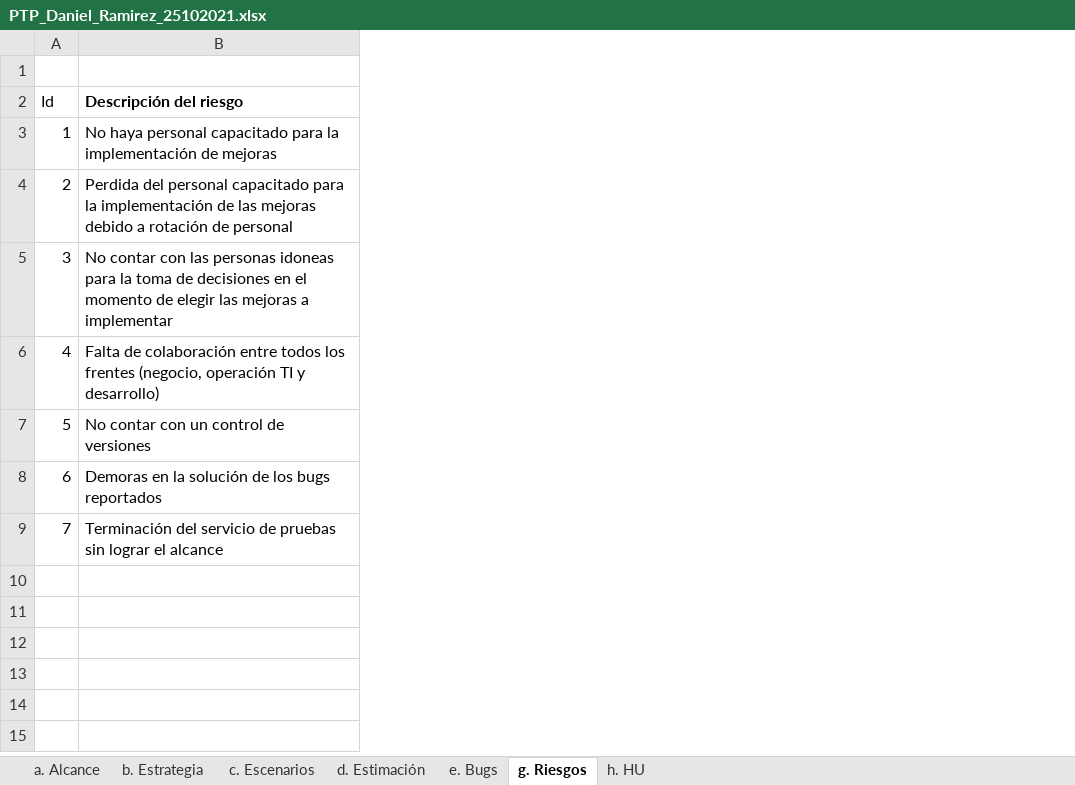
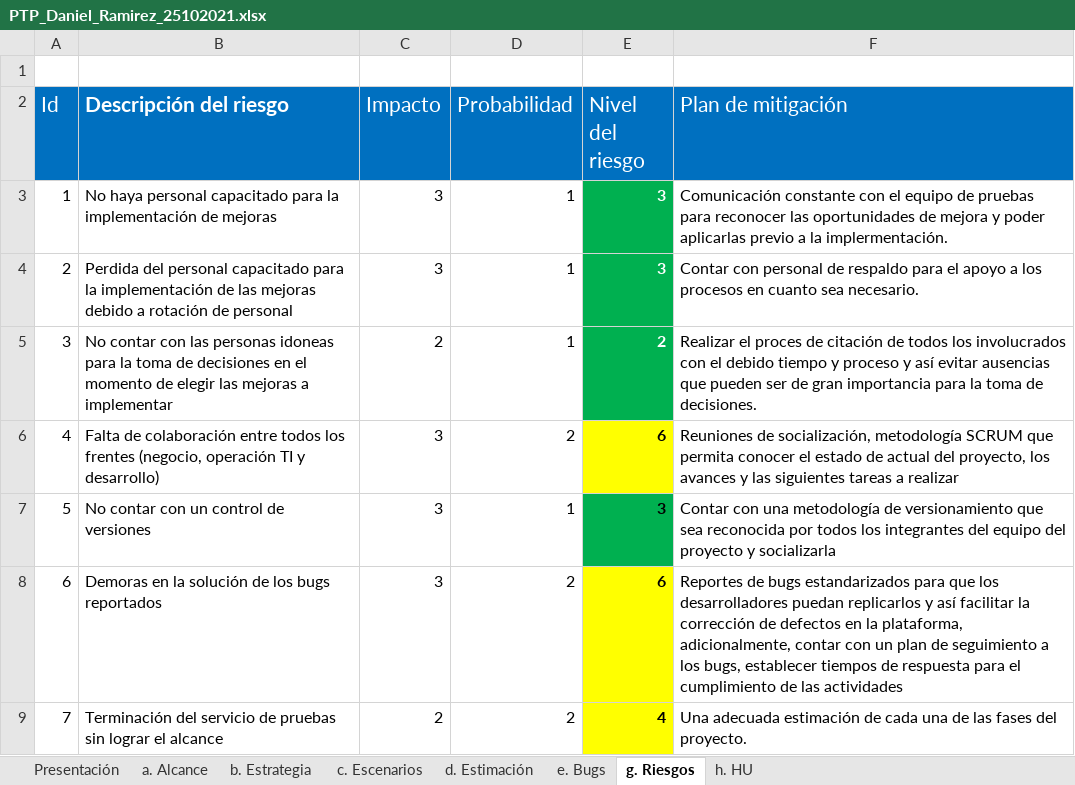
Before and after one commit to danielramirez22/POM_25102021_DanielRamirez, an Excel workbook: solucionfuncional/PTP_Daniel_Ramirez_25102021.xlsx, sheet g. Riesgos, drawn as a sheet; values as stored, in another font and other column widths than the file's, no borders; table styles not drawn; the diff names each change by its address in the sheet, - before the commit and + after, or states it on an @@ line.

```diff
--- a/solucionfuncional/PTP_Daniel_Ramirez_25102021.xlsx (sheet g. Riesgos)
+++ b/solucionfuncional/PTP_Daniel_Ramirez_25102021.xlsx (sheet g. Riesgos)
+sheet tab: Presentación
+column C (Impacto), rows 3-9: 3 | 3 | 2 | 3 | 3 | 3 | 2
+column D (Probabilidad), rows 3-9: 1 | 1 | 1 | 2 | 1 | 2 | 2
+column E (Nivel del riesgo), rows 3-9: 3 | 3 | 2 | 6 | 3 | 6 | 4
+column F (Plan de mitigación), rows 3-9: Comunicación constante con el equipo de pruebas para reconocer las oportunidades de mejora y poder aplicarlas previo a la implermentación. | Contar con personal de respaldo para el apoyo a los procesos en cuanto sea necesario. | Realizar el proces de citación de todos los involucrados con el debido tiempo y proceso y así evitar ausencias que pueden ser de gran importancia para la toma de decisiones. | Reuniones de socialización, metodología SCRUM que permita conocer el estado de actual del proyecto, los avances y las siguientes tareas a realizar | Contar con una metodología de versionamiento que sea reconocida por todos los integrantes del equipo del proyecto y socializarla | Reportes de bugs estandarizados para que los desarrolladores puedan replicarlos y así facilitar la corrección de defectos en la plataforma, adicionalmente, contar con un plan de seguimiento a los bugs, establecer tiempos de respuesta para el cumplimiento de las actividades | Una adecuada estimación de cada una de las fases del proyecto.
@@ A2:B2 fill: none → #0070C0, text colour: black → #FFFFFF, text size: larger @@
```
Also changed, not shown: sheet d. Estimación, sheet e. Bugs, sheet b. Estrategia, sheet c. Escenarios, sheet a. Alcance, sheet h. HU, charts or pictures, 2 other files.
